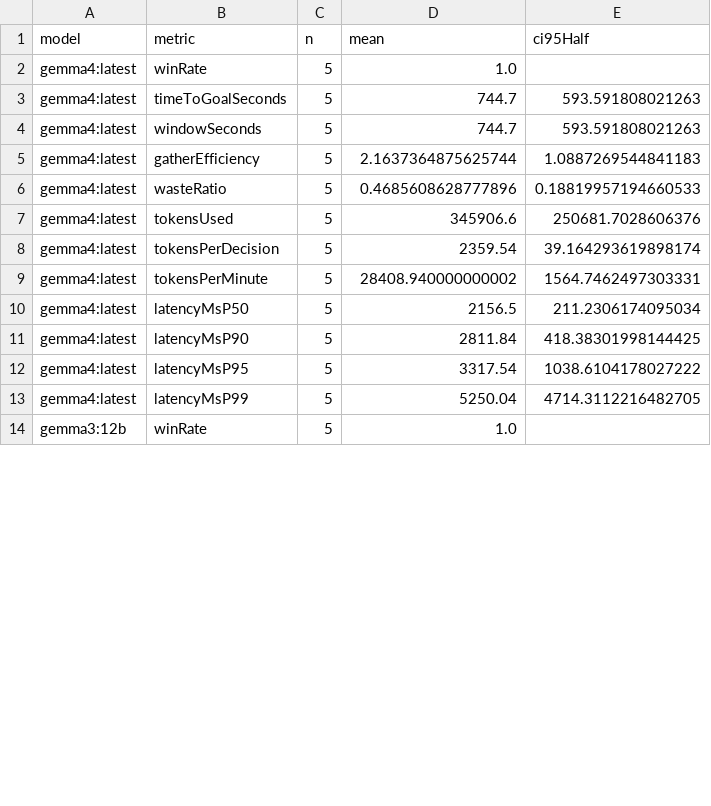
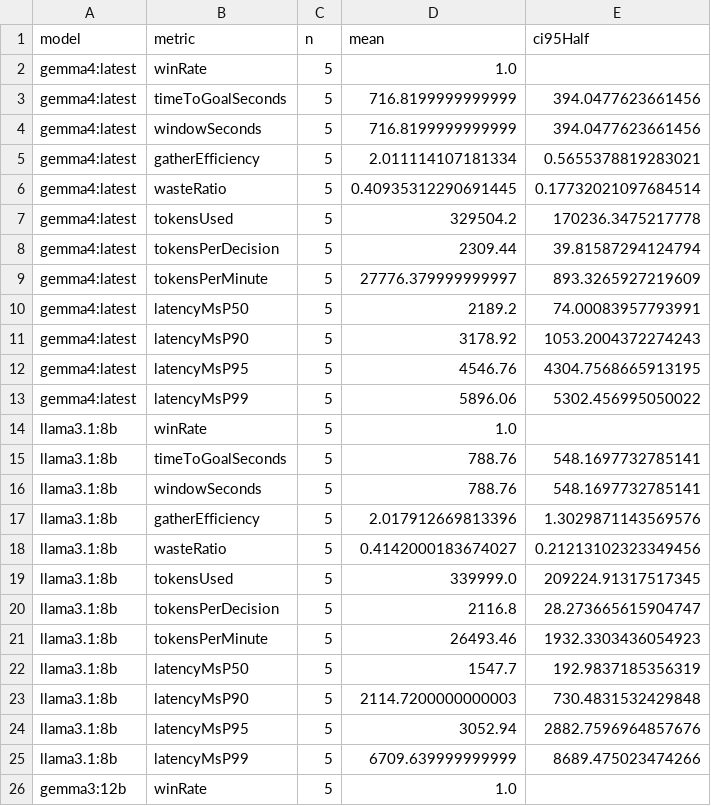
Before and after one commit to parkershamblin/minecraft-ai-agents, a CSV file: bench/results/race_sweep_summary.csv, drawn as a sheet; only a part is shown; the diff covers the shown part only.

```diff
--- a/bench/results/race_sweep_summary.csv
+++ b/bench/results/race_sweep_summary.csv
@@ -2,13 +2,25 @@ model,metric,n,mean,ci95Half
 gemma4:latest,winRate,5,1.0,
-gemma4:latest,timeToGoalSeconds,5,744.7,593.591808021263
-gemma4:latest,windowSeconds,5,744.7,593.591808021263
-gemma4:latest,gatherEfficiency,5,2.1637364875625744,1.0887269544841183
-gemma4:latest,wasteRatio,5,0.4685608628777896,0.18819957194660533
-gemma4:latest,tokensUsed,5,345906.6,250681.7028606376
-gemma4:latest,tokensPerDecision,5,2359.54,39.164293619898174
-gemma4:latest,tokensPerMinute,5,28408.940000000002,1564.7462497303331
-gemma4:latest,latencyMsP50,5,2156.5,211.2306174095034
-gemma4:latest,latencyMsP90,5,2811.84,418.38301998144425
-gemma4:latest,latencyMsP95,5,3317.54,1038.6104178027222
-gemma4:latest,latencyMsP99,5,5250.04,4714.3112216482705
+gemma4:latest,timeToGoalSeconds,5,716.8199999999999,394.0477623661456
+gemma4:latest,windowSeconds,5,716.8199999999999,394.0477623661456
+gemma4:latest,gatherEfficiency,5,2.011114107181334,0.5655378819283021
+gemma4:latest,wasteRatio,5,0.40935312290691445,0.17732021097684514
+gemma4:latest,tokensUsed,5,329504.2,170236.3475217778
+gemma4:latest,tokensPerDecision,5,2309.44,39.81587294124794
+gemma4:latest,tokensPerMinute,5,27776.379999999997,893.3265927219609
+gemma4:latest,latencyMsP50,5,2189.2,74.00083957793991
+gemma4:latest,latencyMsP90,5,3178.92,1053.2004372274243
+gemma4:latest,latencyMsP95,5,4546.76,4304.7568665913195
+gemma4:latest,latencyMsP99,5,5896.06,5302.456995050022
+llama3.1:8b,winRate,5,1.0,
+llama3.1:8b,timeToGoalSeconds,5,788.76,548.1697732785141
+llama3.1:8b,windowSeconds,5,788.76,548.1697732785141
+llama3.1:8b,gatherEfficiency,5,2.017912669813396,1.3029871143569576
+llama3.1:8b,wasteRatio,5,0.4142000183674027,0.21213102323349456
+llama3.1:8b,tokensUsed,5,339999.0,209224.91317517345
+llama3.1:8b,tokensPerDecision,5,2116.8,28.273665615904747
+llama3.1:8b,tokensPerMinute,5,26493.46,1932.3303436054923
+llama3.1:8b,latencyMsP50,5,1547.7,192.9837185356319
+llama3.1:8b,latencyMsP90,5,2114.7200000000003,730.4831532429848
+llama3.1:8b,latencyMsP95,5,3052.94,2882.7596964857676
+llama3.1:8b,latencyMsP99,5,6709.639999999999,8689.475023474266
 gemma3:12b,winRate,5,1.0,
```
Also changed, not shown: 11 removed rows and 22 edited cells elsewhere in this file, 4 other files.
